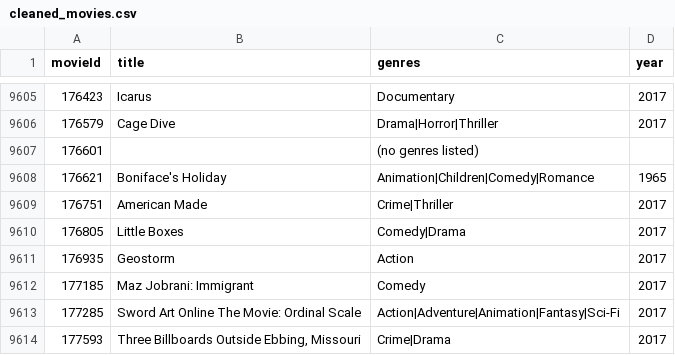
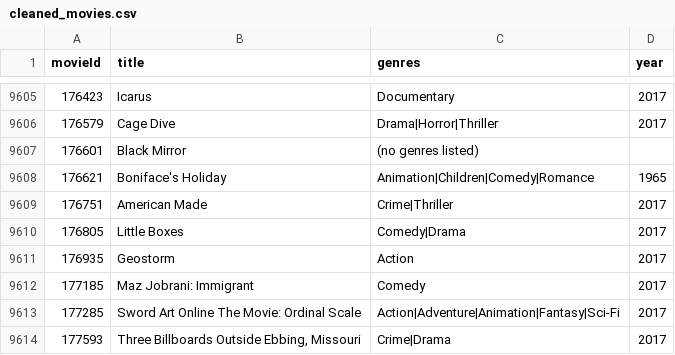
Before and after one commit to Marco7years/Data-Cleansing-Reccomendation-System, a CSV file: datasets/cleaned_movies.csv, drawn as a sheet; only a part is shown, gaps mark what is left out; the diff covers the shown part only.

```diff
--- a/datasets/cleaned_movies.csv
+++ b/datasets/cleaned_movies.csv
@@ -9606,3 +9606,3 @@ movieId,title,genres,year
 176579,Cage Dive,Drama|Horror|Thriller,2017
-176601,,(no genres listed),
+176601,Black Mirror,(no genres listed),
 176621,Boniface's Holiday,Animation|Children|Comedy|Romance,1965
```
Also changed, not shown: 11 edited cells elsewhere in this file, 5 other files.
